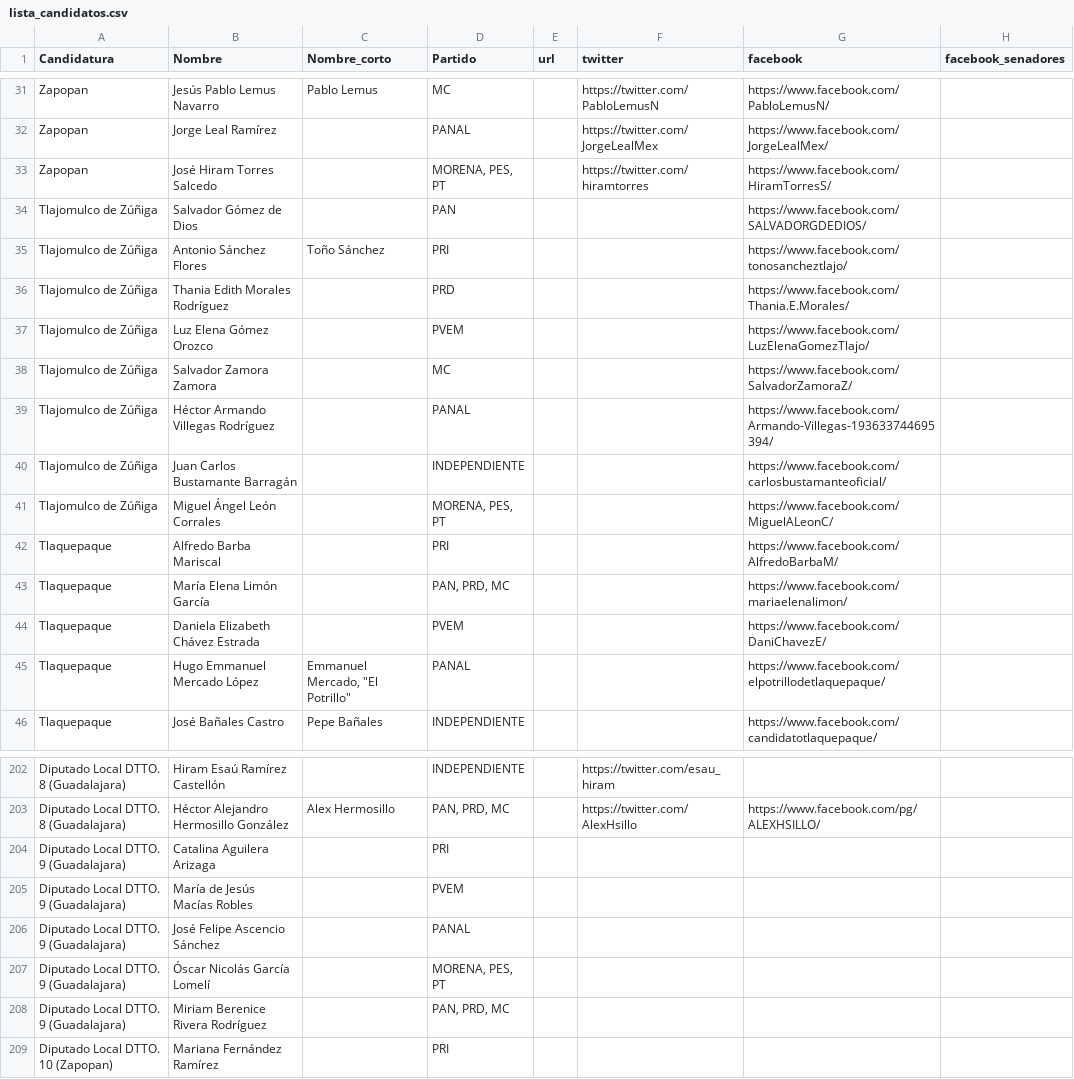
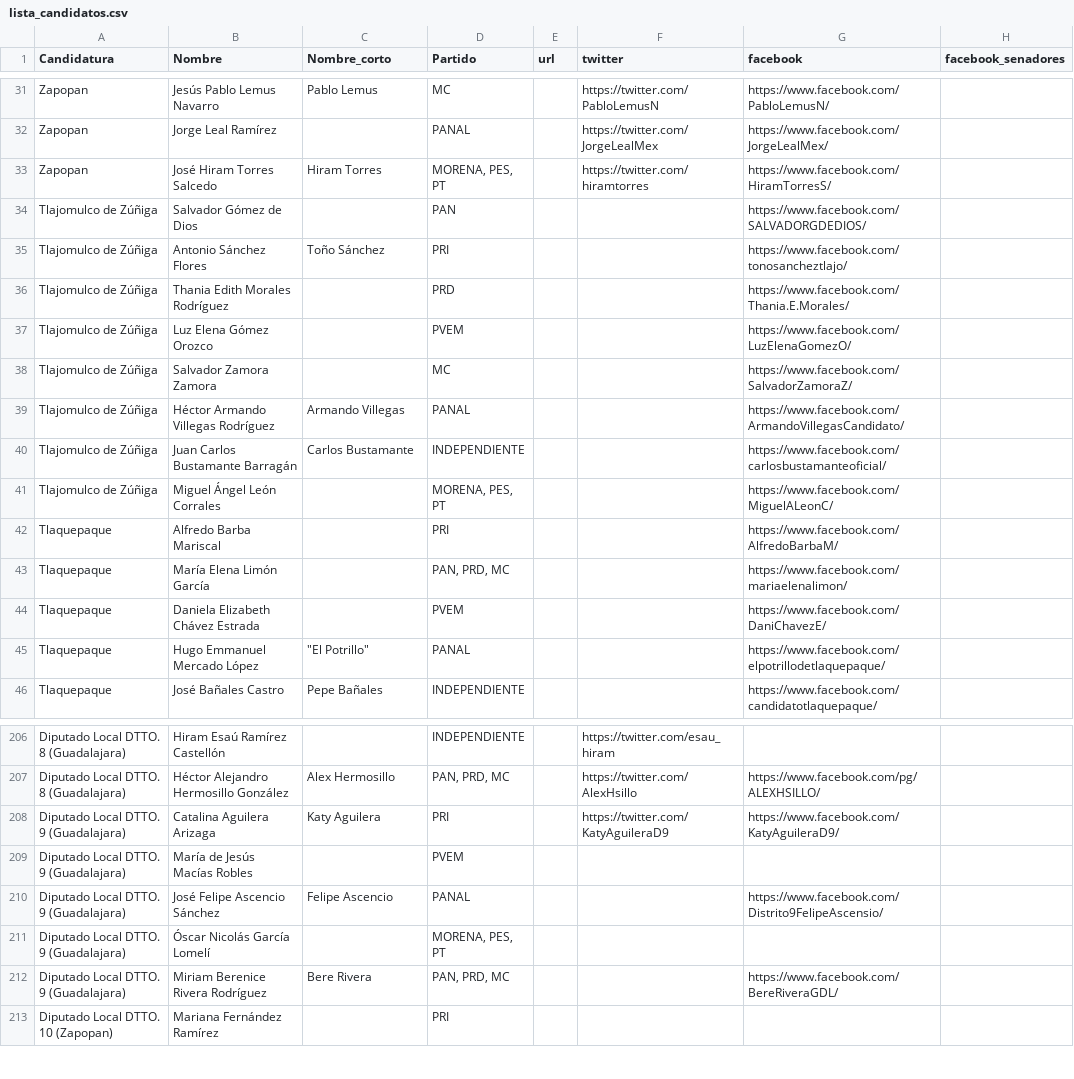
Before and after one commit to JaliscoComoVamos/ComoVotamos, a CSV file: data/lista_candidatos.csv, drawn as a sheet; only a part is shown, gaps mark what is left out; the diff covers the shown part only.

Commit message:
actualizando lista de candidatos

```diff
--- a/data/lista_candidatos.csv
+++ b/data/lista_candidatos.csv
@@ -32,3 +32,3 @@ Zapopan,Jesús Pablo Lemus Navarro,Pablo Lemus,MC,,https://twitter.com/PabloLemu
 Zapopan,Jorge Leal Ramírez,,PANAL,,https://twitter.com/JorgeLealMex,https://www.facebook.com/JorgeLealMex/,
-Zapopan,José Hiram Torres Salcedo,,"MORENA, PES, PT",,https://twitter.com/hiramtorres,https://www.facebook.com/HiramTorresS/,
+Zapopan,José Hiram Torres Salcedo,Hiram Torres,"MORENA, PES, PT",,https://twitter.com/hiramtorres,https://www.facebook.com/HiramTorresS/,
 Tlajomulco de Zúñiga,Salvador Gómez de Dios,,PAN,,,https://www.facebook.com/SALVADORGDEDIOS/,
@@ -36,6 +36,6 @@ Tlajomulco de Zúñiga,Antonio Sánchez Flores,Toño Sánchez,PRI,,,https://www.
 Tlajomulco de Zúñiga,Thania Edith Morales Rodríguez,,PRD,,,https://www.facebook.com/Thania.E.Morales/,
-Tlajomulco de Zúñiga,Luz Elena Gómez Orozco,,PVEM,,,https://www.facebook.com/LuzElenaGomezTlajo/,
+Tlajomulco de Zúñiga,Luz Elena Gómez Orozco,,PVEM,,,https://www.facebook.com/LuzElenaGomezO/,
 Tlajomulco de Zúñiga,Salvador Zamora Zamora,,MC,,,https://www.facebook.com/SalvadorZamoraZ/,
-Tlajomulco de Zúñiga,Héctor Armando Villegas Rodríguez,,PANAL,,,https://www.facebook.com/Armando-Villegas-193633744695394/,
-Tlajomulco de Zúñiga,Juan Carlos Bustamante Barragán,,INDEPENDIENTE,,,https://www.facebook.com/carlosbustamanteoficial/,
+Tlajomulco de Zúñiga,Héctor Armando Villegas Rodríguez,Armando Villegas,PANAL,,,https://www.facebook.com/ArmandoVillegasCandidato/,
+Tlajomulco de Zúñiga,Juan Carlos Bustamante Barragán,Carlos Bustamante,INDEPENDIENTE,,,https://www.facebook.com/carlosbustamanteoficial/,
 Tlajomulco de Zúñiga,Miguel Ángel León Corrales,,"MORENA, PES, PT",,,https://www.facebook.com/MiguelALeonC/,
@@ -44,3 +44,3 @@ Tlaquepaque,María Elena Limón García,,"PAN, PRD, MC",,,https://www.facebook.c
 Tlaquepaque,Daniela Elizabeth Chávez Estrada,,PVEM,,,https://www.facebook.com/DaniChavezE/,
-Tlaquepaque,Hugo Emmanuel Mercado López,"Emmanuel Mercado, ""El Potrillo""",PANAL,,,https://www.facebook.com/elpotrillodetlaquepaque/,
+Tlaquepaque,Hugo Emmanuel Mercado López,"""El Potrillo""",PANAL,,,https://www.facebook.com/elpotrillodetlaquepaque/,
 Tlaquepaque,José Bañales Castro,Pepe Bañales,INDEPENDIENTE,,,https://www.facebook.com/candidatotlaquepaque/,
@@ -203,7 +207,7 @@ Diputado Local DTTO. 8 (Guadalajara),Hiram Esaú Ramírez Castellón,,INDEPENDIE
 Diputado Local DTTO. 8 (Guadalajara),Héctor Alejandro Hermosillo González,Alex Hermosillo,"PAN, PRD, MC",,https://twitter.com/AlexHsillo,https://www.facebook.com/pg/ALEXHSILLO/,
-Diputado Local DTTO. 9 (Guadalajara),Catalina Aguilera Arizaga,,PRI,,,,
+Diputado Local DTTO. 9 (Guadalajara),Catalina Aguilera Arizaga,Katy Aguilera,PRI,,https://twitter.com/KatyAguileraD9,https://www.facebook.com/KatyAguileraD9/,
 Diputado Local DTTO. 9 (Guadalajara),María de Jesús Macías Robles,,PVEM,,,,
-Diputado Local DTTO. 9 (Guadalajara),José Felipe Ascencio Sánchez,,PANAL,,,,
+Diputado Local DTTO. 9 (Guadalajara),José Felipe Ascencio Sánchez,Felipe Ascencio,PANAL,,,https://www.facebook.com/Distrito9FelipeAscensio/,
 Diputado Local DTTO. 9 (Guadalajara),Óscar Nicolás García Lomelí,,"MORENA, PES, PT",,,,
-Diputado Local DTTO. 9 (Guadalajara),Miriam Berenice Rivera Rodríguez,,"PAN, PRD, MC",,,,
+Diputado Local DTTO. 9 (Guadalajara),Miriam Berenice Rivera Rodríguez,Bere Rivera,"PAN, PRD, MC",,,https://www.facebook.com/BereRiveraGDL/,
 Diputado Local DTTO. 10 (Zapopan),Mariana Fernández Ramírez,,PRI,,,,
```
Also changed, not shown: 4 added rows and 33 edited cells elsewhere in this file, 3 other files.
